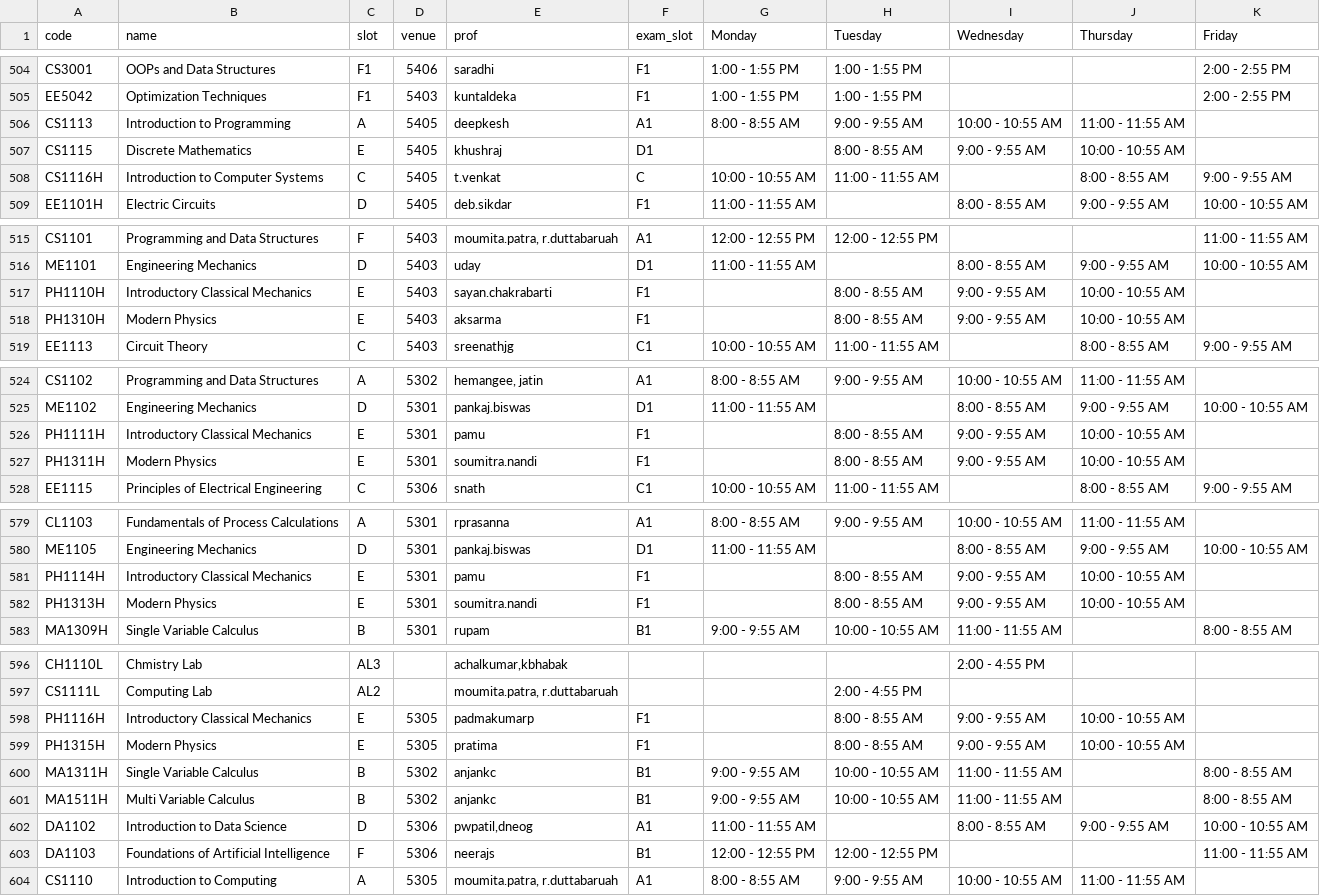
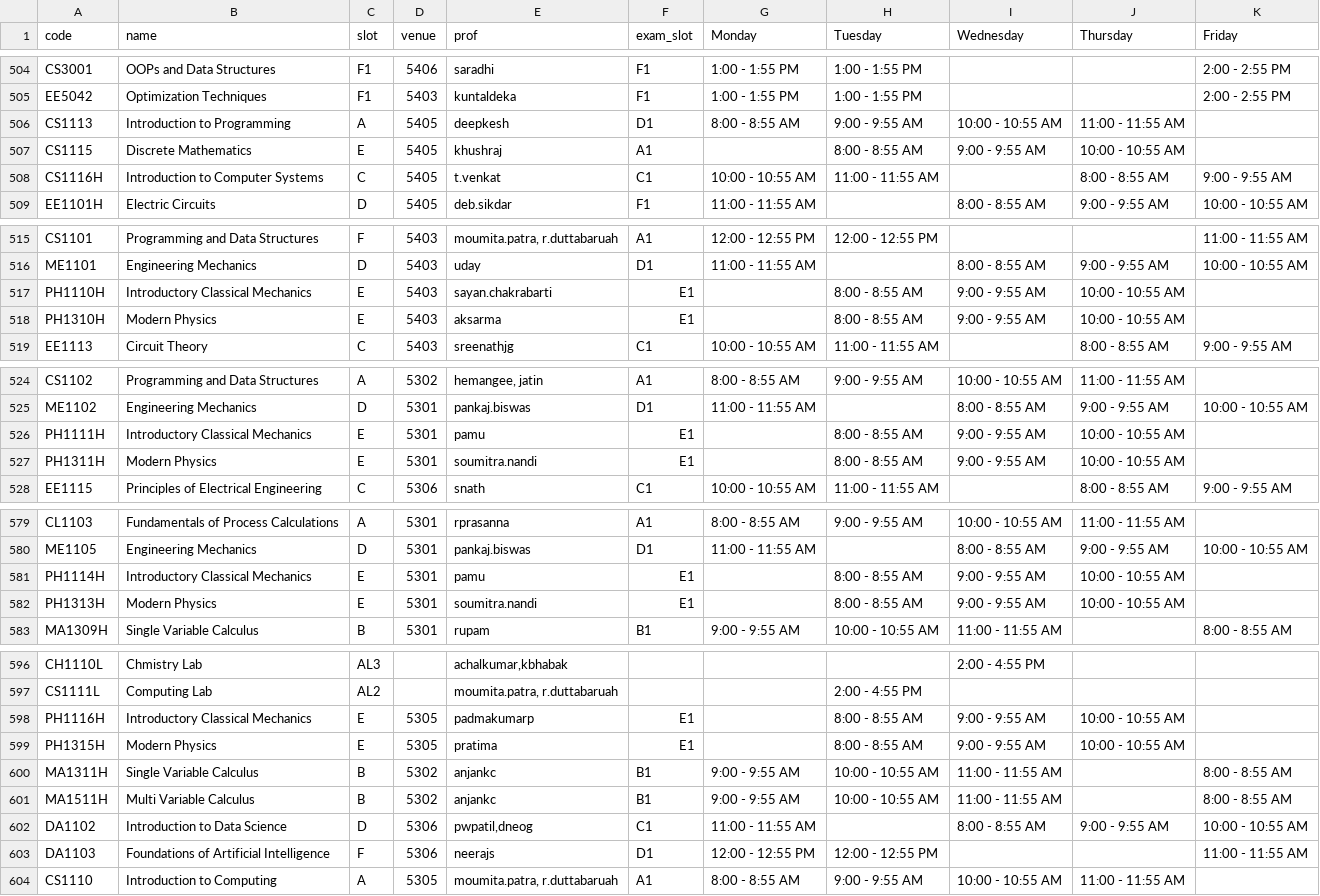
Before and after one commit to swciitg/smart-timetable, a CSV file: data/courses_csv.csv, drawn as a sheet; only a part is shown, gaps mark what is left out; the diff covers the shown part only.

Commit message:
updates in exam slots

```diff
--- a/data/courses_csv.csv
+++ b/data/courses_csv.csv
@@ -505,5 +505,5 @@ CS3001,OOPs and Data Structures,F1,5406,saradhi,F1,1:00 - 1:55 PM,1:00 - 1:55 PM
 EE5042,Optimization Techniques,F1,5403,kuntaldeka,F1,1:00 - 1:55 PM,1:00 - 1:55 PM,,,2:00 - 2:55 PM
-CS1113,Introduction to Programming,A,5405,deepkesh,A1,8:00 - 8:55 AM,9:00 - 9:55 AM,10:00 - 10:55 AM,11:00 - 11:55 AM,
-CS1115,Discrete Mathematics,E,5405,khushraj,D1,,8:00 - 8:55 AM,9:00 - 9:55 AM,10:00 - 10:55 AM,
-CS1116H,Introduction to Computer Systems,C,5405,t.venkat,C,10:00 - 10:55 AM,11:00 - 11:55 AM,,8:00 - 8:55 AM,9:00 - 9:55 AM
+CS1113,Introduction to Programming,A,5405,deepkesh,D1,8:00 - 8:55 AM,9:00 - 9:55 AM,10:00 - 10:55 AM,11:00 - 11:55 AM,
+CS1115,Discrete Mathematics,E,5405,khushraj,A1,,8:00 - 8:55 AM,9:00 - 9:55 AM,10:00 - 10:55 AM,
+CS1116H,Introduction to Computer Systems,C,5405,t.venkat,C1,10:00 - 10:55 AM,11:00 - 11:55 AM,,8:00 - 8:55 AM,9:00 - 9:55 AM
 EE1101H,Electric Circuits,D,5405,deb.sikdar,F1,11:00 - 11:55 AM,,8:00 - 8:55 AM,9:00 - 9:55 AM,10:00 - 10:55 AM
@@ -516,4 +516,4 @@ CS1101,Programming and Data Structures,F,5403,"moumita.patra, r.duttabaruah",A1,
 ME1101,Engineering Mechanics,D,5403,uday,D1,11:00 - 11:55 AM,,8:00 - 8:55 AM,9:00 - 9:55 AM,10:00 - 10:55 AM
-PH1110H,Introductory Classical Mechanics,E,5403,sayan.chakrabarti,F1,,8:00 - 8:55 AM,9:00 - 9:55 AM,10:00 - 10:55 AM,
-PH1310H,Modern Physics,E,5403,aksarma,F1,,8:00 - 8:55 AM,9:00 - 9:55 AM,10:00 - 10:55 AM,
+PH1110H,Introductory Classical Mechanics,E,5403,sayan.chakrabarti,E1,,8:00 - 8:55 AM,9:00 - 9:55 AM,10:00 - 10:55 AM,
+PH1310H,Modern Physics,E,5403,aksarma,E1,,8:00 - 8:55 AM,9:00 - 9:55 AM,10:00 - 10:55 AM,
 EE1113,Circuit Theory,C,5403,sreenathjg,C1,10:00 - 10:55 AM,11:00 - 11:55 AM,,8:00 - 8:55 AM,9:00 - 9:55 AM
@@ -525,4 +525,4 @@ CS1102,Programming and Data Structures,A,5302,"hemangee, jatin",A1,8:00 - 8:55 A
 ME1102,Engineering Mechanics,D,5301,pankaj.biswas,D1,11:00 - 11:55 AM,,8:00 - 8:55 AM,9:00 - 9:55 AM,10:00 - 10:55 AM
-PH1111H,Introductory Classical Mechanics,E,5301,pamu,F1,,8:00 - 8:55 AM,9:00 - 9:55 AM,10:00 - 10:55 AM,
-PH1311H,Modern Physics,E,5301,soumitra.nandi,F1,,8:00 - 8:55 AM,9:00 - 9:55 AM,10:00 - 10:55 AM,
+PH1111H,Introductory Classical Mechanics,E,5301,pamu,E1,,8:00 - 8:55 AM,9:00 - 9:55 AM,10:00 - 10:55 AM,
+PH1311H,Modern Physics,E,5301,soumitra.nandi,E1,,8:00 - 8:55 AM,9:00 - 9:55 AM,10:00 - 10:55 AM,
 EE1115,Principles of Electrical Engineering,C,5306,snath,C1,10:00 - 10:55 AM,11:00 - 11:55 AM,,8:00 - 8:55 AM,9:00 - 9:55 AM
@@ -580,4 +580,4 @@ CL1103,Fundamentals of Process Calculations,A,5301,rprasanna,A1,8:00 - 8:55 AM,9
 ME1105,Engineering Mechanics,D,5301,pankaj.biswas,D1,11:00 - 11:55 AM,,8:00 - 8:55 AM,9:00 - 9:55 AM,10:00 - 10:55 AM
-PH1114H,Introductory Classical Mechanics,E,5301,pamu,F1,,8:00 - 8:55 AM,9:00 - 9:55 AM,10:00 - 10:55 AM,
-PH1313H,Modern Physics,E,5301,soumitra.nandi,F1,,8:00 - 8:55 AM,9:00 - 9:55 AM,10:00 - 10:55 AM,
+PH1114H,Introductory Classical Mechanics,E,5301,pamu,E1,,8:00 - 8:55 AM,9:00 - 9:55 AM,10:00 - 10:55 AM,
+PH1313H,Modern Physics,E,5301,soumitra.nandi,E1,,8:00 - 8:55 AM,9:00 - 9:55 AM,10:00 - 10:55 AM,
 MA1309H,Single Variable Calculus,B,5301,rupam,B1,9:00 - 9:55 AM,10:00 - 10:55 AM,11:00 - 11:55 AM,,8:00 - 8:55 AM
@@ -597,8 +597,8 @@ CH1110L,Chmistry Lab,AL3,,"achalkumar,kbhabak",,,,2:00 - 4:55 PM,,
 CS1111L,Computing Lab,AL2,,"moumita.patra, r.duttabaruah",,,2:00 - 4:55 PM,,,
-PH1116H,Introductory Classical Mechanics,E,5305,padmakumarp,F1,,8:00 - 8:55 AM,9:00 - 9:55 AM,10:00 - 10:55 AM,
-PH1315H,Modern Physics,E,5305,pratima,F1,,8:00 - 8:55 AM,9:00 - 9:55 AM,10:00 - 10:55 AM,
+PH1116H,Introductory Classical Mechanics,E,5305,padmakumarp,E1,,8:00 - 8:55 AM,9:00 - 9:55 AM,10:00 - 10:55 AM,
+PH1315H,Modern Physics,E,5305,pratima,E1,,8:00 - 8:55 AM,9:00 - 9:55 AM,10:00 - 10:55 AM,
 MA1311H,Single Variable Calculus,B,5302,anjankc,B1,9:00 - 9:55 AM,10:00 - 10:55 AM,11:00 - 11:55 AM,,8:00 - 8:55 AM
 MA1511H,Multi Variable Calculus,B,5302,anjankc,B1,9:00 - 9:55 AM,10:00 - 10:55 AM,11:00 - 11:55 AM,,8:00 - 8:55 AM
-DA1102,Introduction to Data Science,D,5306,"pwpatil,dneog",A1,11:00 - 11:55 AM,,8:00 - 8:55 AM,9:00 - 9:55 AM,10:00 - 10:55 AM
-DA1103,Foundations of Artificial Intelligence,F,5306,neerajs,B1,12:00 - 12:55 PM ,12:00 - 12:55 PM ,,,11:00 - 11:55 AM
+DA1102,Introduction to Data Science,D,5306,"pwpatil,dneog",C1,11:00 - 11:55 AM,,8:00 - 8:55 AM,9:00 - 9:55 AM,10:00 - 10:55 AM
+DA1103,Foundations of Artificial Intelligence,F,5306,neerajs,D1,12:00 - 12:55 PM ,12:00 - 12:55 PM ,,,11:00 - 11:55 AM
 CS1110,Introduction to Computing,A,5305,"moumita.patra, r.duttabaruah",A1,8:00 - 8:55 AM,9:00 - 9:55 AM,10:00 - 10:55 AM,11:00 - 11:55 AM,
```
Also changed, not shown: 12 edited cells elsewhere in this file.
